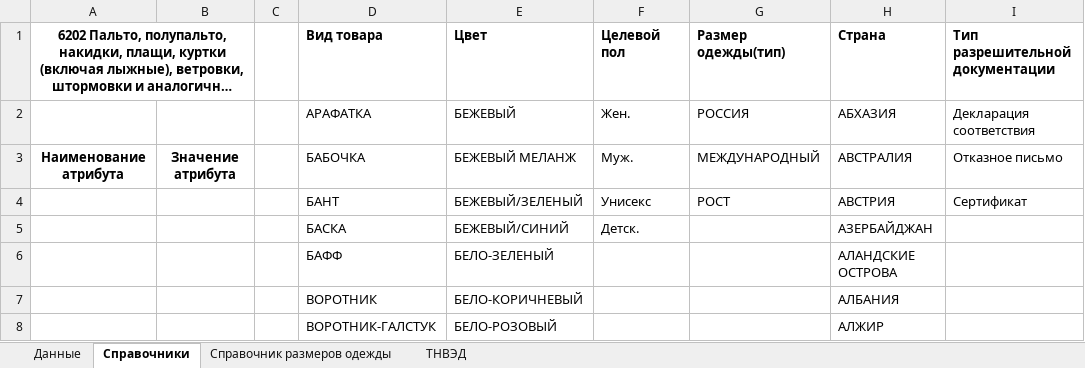
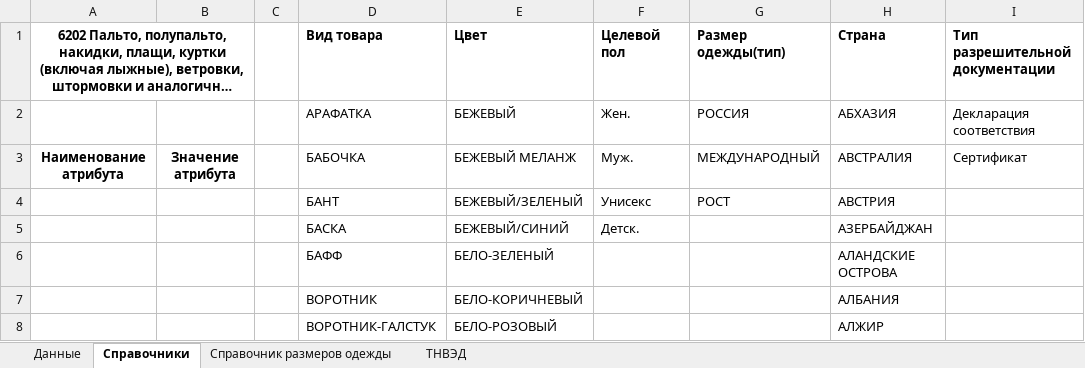
Before and after one commit to pychik/Markineris2.0.r, an Excel workbook: app/download_dir/system_files/шали_по каждому размеру.xlsx, sheet Справочники, drawn as a sheet; only a part is shown; long unchanged cells end in …; values as stored, in another font and other column widths than the file's, no borders; conditional formats not drawn; the diff names each change by its address in the sheet, - before the commit and + after, or states it on an @@ line.

```diff
--- a/app/download_dir/system_files/шали_по каждому размеру.xlsx (sheet Справочники)
+++ b/app/download_dir/system_files/шали_по каждому размеру.xlsx (sheet Справочники)
-I3 (Тип разрешительной документации): Отказное письмо
+I3 (Тип разрешительной документации): Сертификат
-I4 (Тип разрешительной документации): Сертификат
+I4 (Тип разрешительной документации): (empty)
```
Also changed, not shown: sheet Данные, app/download_dir/system_files/купальные принадлежности_по каждому размеру.xlsx, app/download_dir/system_files/нижнее белье_по каждому размеру.xlsx, 10 other files.
